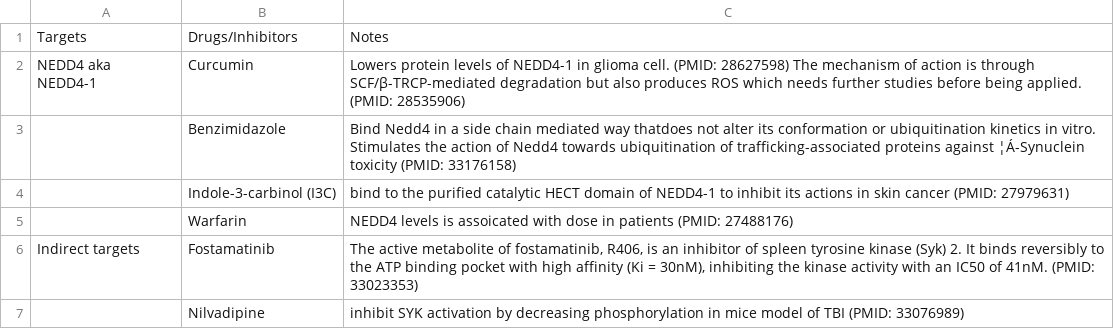
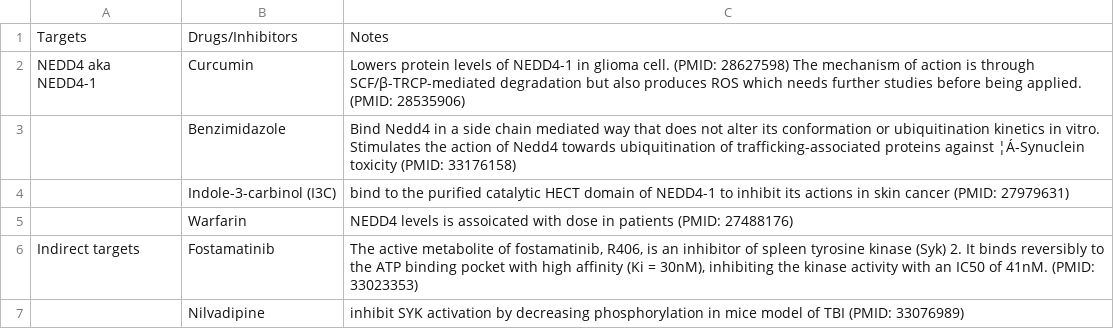
Before and after one commit to dantingz/XDP_hackathon, a CSV file: Table_7.csv, drawn as a sheet.

Commit message:
Update Table_7.csv

```diff
--- a/Table_7.csv
+++ b/Table_7.csv
@@ -2,3 +2,3 @@ Targets,Drugs/Inhibitors,Notes
 NEDD4 aka NEDD4-1 ,Curcumin ,Lowers protein levels of NEDD4-1 in glioma cell. (PMID: 28627598) The mechanism of action is through SCF/β-TRCP-mediated degradation but also produces ROS which needs further studies before being applied. (PMID: 28535906)
-,Benzimidazole,Bind Nedd4 in a side chain mediated way thatdoes not alter its conformation or ubiquitination kinetics in vitro. Stimulates the action of Nedd4 towards ubiquitination of trafficking-associated proteins against ¦Á-Synuclein toxicity (PMID: 33176158)
+,Benzimidazole,Bind Nedd4 in a side chain mediated way that does not alter its conformation or ubiquitination kinetics in vitro. Stimulates the action of Nedd4 towards ubiquitination of trafficking-associated proteins against ¦Á-Synuclein toxicity (PMID: 33176158)
 ,Indole-3-carbinol (I3C),bind to the purified catalytic HECT domain of NEDD4-1 to inhibit its actions in skin cancer (PMID: 27979631)
```
